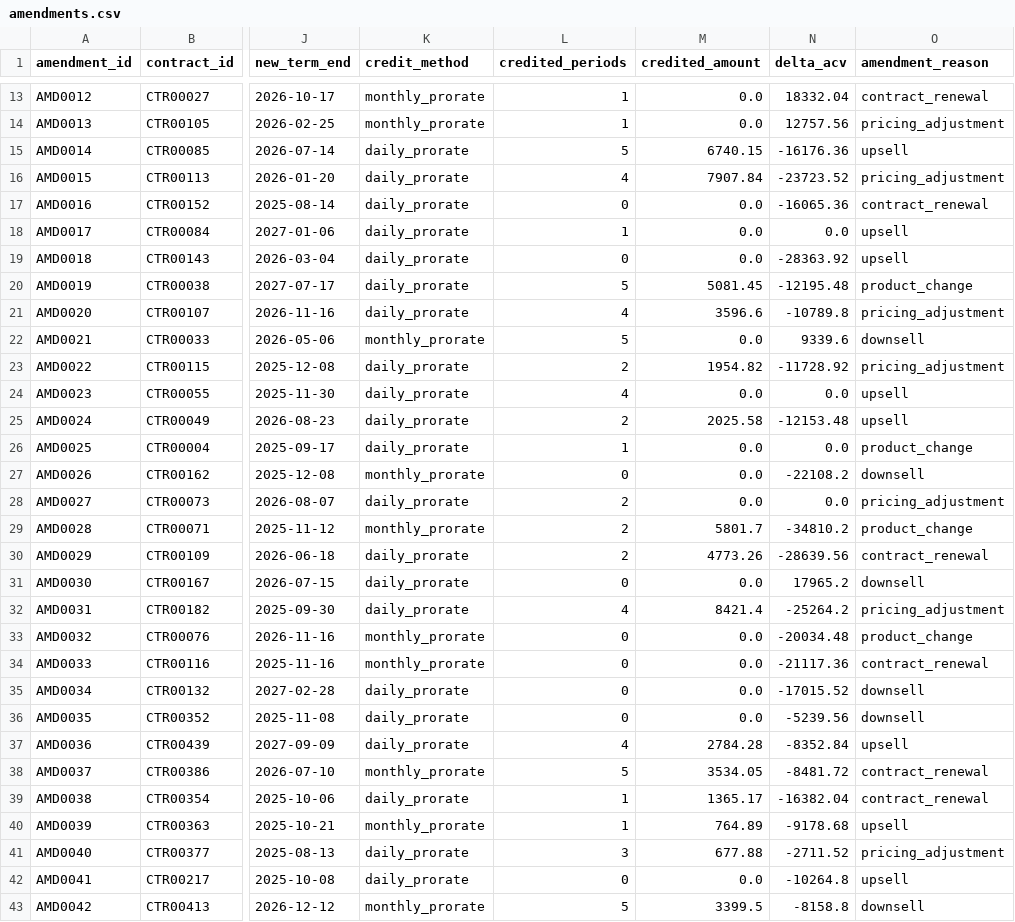
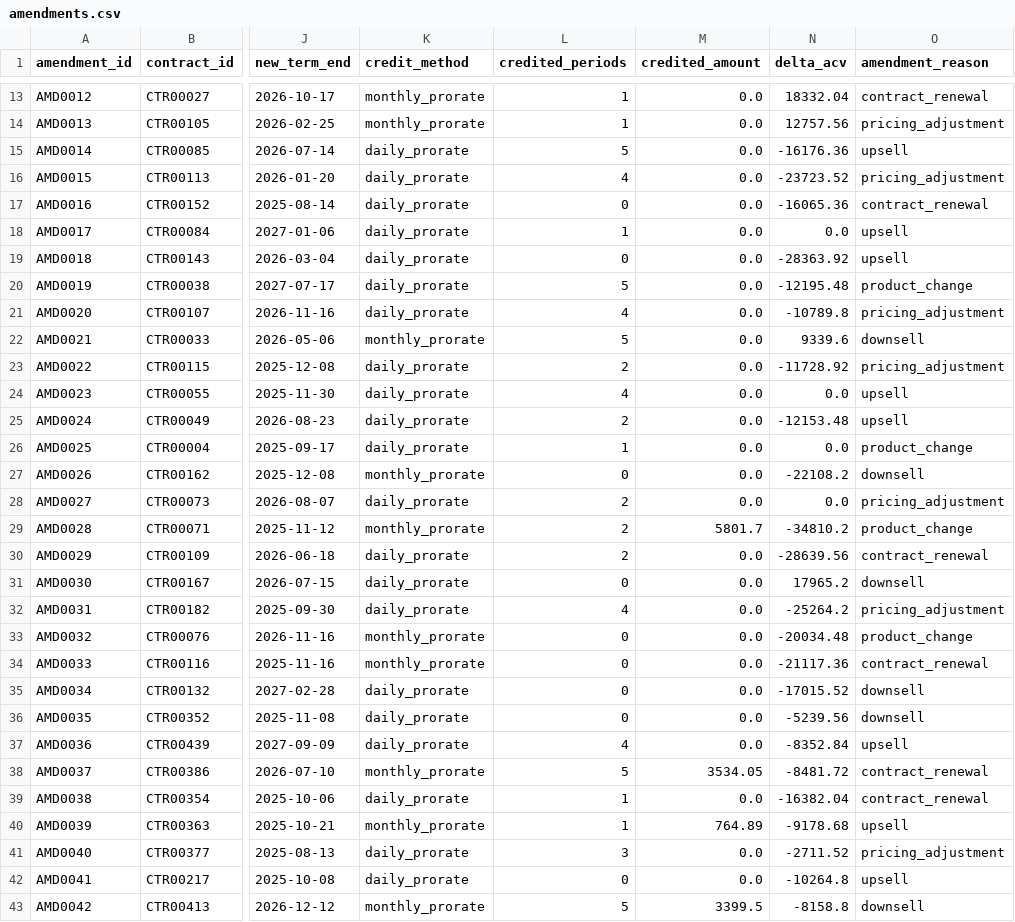
Before and after one commit to brpuneet898/BA_colab_bench_tasks, a CSV file: saas-billing-integrity-audit/environment/data/amendments.csv, drawn as a sheet; only a part is shown, gaps mark what is left out; the diff covers the shown part only; the diff names each change by its address in the sheet, - before the commit and + after, or states it on an @@ line.

```diff
--- a/saas-billing-integrity-audit/environment/data/amendments.csv
+++ b/saas-billing-integrity-audit/environment/data/amendments.csv
-M15 (credited_amount): 6740.15
+M15 (credited_amount): 0.0
-M16 (credited_amount): 7907.84
+M16 (credited_amount): 0.0
-M20 (credited_amount): 5081.45
+M20 (credited_amount): 0.0
-M21 (credited_amount): 3596.6
+M21 (credited_amount): 0.0
-M23 (credited_amount): 1954.82
+M23 (credited_amount): 0.0
-M25 (credited_amount): 2025.58
+M25 (credited_amount): 0.0
-M30 (credited_amount): 4773.26
+M30 (credited_amount): 0.0
-M32 (credited_amount): 8421.4
+M32 (credited_amount): 0.0
-M37 (credited_amount): 2784.28
+M37 (credited_amount): 0.0
-M39 (credited_amount): 1365.17
+M39 (credited_amount): 0.0
-M41 (credited_amount): 677.88
+M41 (credited_amount): 0.0
```
Also changed, not shown: 11 edited cells elsewhere in this file, saas-billing-integrity-audit/environment/data/credit_memos.csv, 3 other files.
